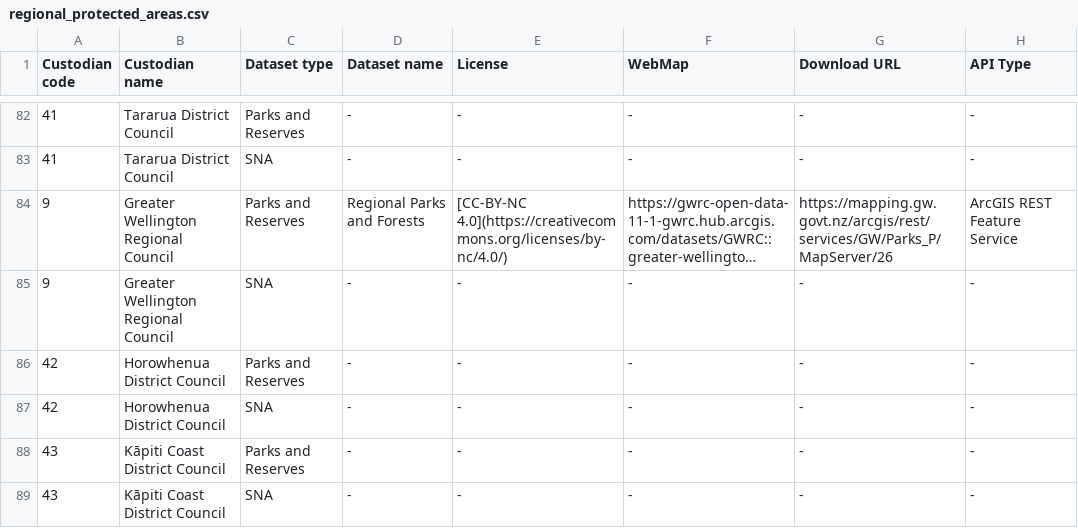
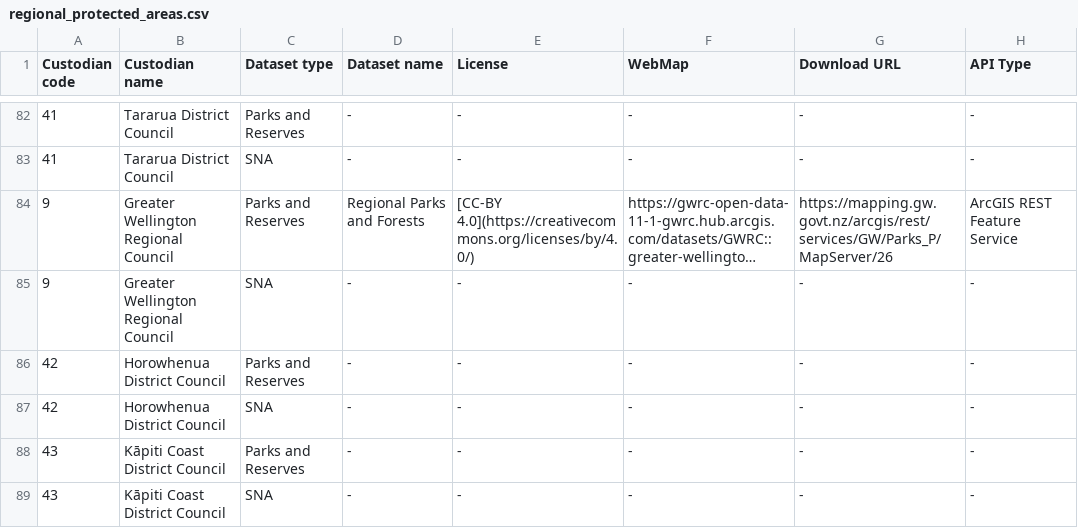
Before and after one commit to manaakiwhenua/PAN-NZ-data-catalogue-and-guidelines, a CSV file: _data/regional_protected_areas.csv, drawn as a sheet; only a part is shown, gaps mark what is left out; long unchanged cells end in …; the diff names each change by its address in the sheet, - before the commit and + after, or states it on an @@ line.

Commit message:
correct GWRC license from CC BY-NC 4.0 to CC BY 4.0

```diff
--- a/_data/regional_protected_areas.csv
+++ b/_data/regional_protected_areas.csv
-E84 (License): [CC-BY-NC 4.0](https://creativecommons.org/licenses/by-nc/4.0/)
+E84 (License): [CC-BY 4.0](https://creativecommons.org/licenses/by/4.0/)
```
